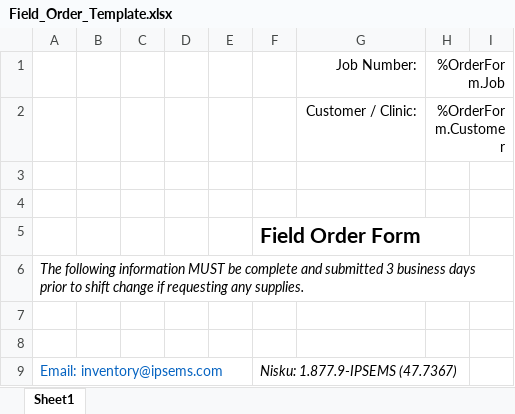
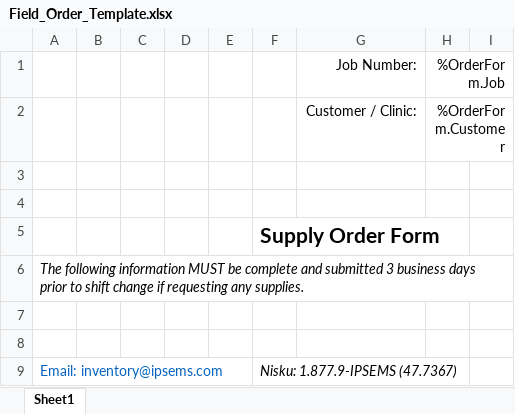
Before and after one commit to ejzn/industrial_mobile, an Excel workbook: IndustrialParamedics/Field_Order_Template.xlsx, sheet Sheet1, drawn as a sheet; only a part is shown; values as stored, in another font and other column widths than the file's, no borders; charts and pictures not drawn; the diff names each change by its address in the sheet, - before the commit and + after, or states it on an @@ line.

```diff
--- a/IndustrialParamedics/Field_Order_Template.xlsx (sheet Sheet1)
+++ b/IndustrialParamedics/Field_Order_Template.xlsx (sheet Sheet1)
-F5: Field Order Form
+F5: Supply Order Form
```
Also changed, not shown: IndustrialParamedics/Equipment_Template.xlsx, 26 other files.
